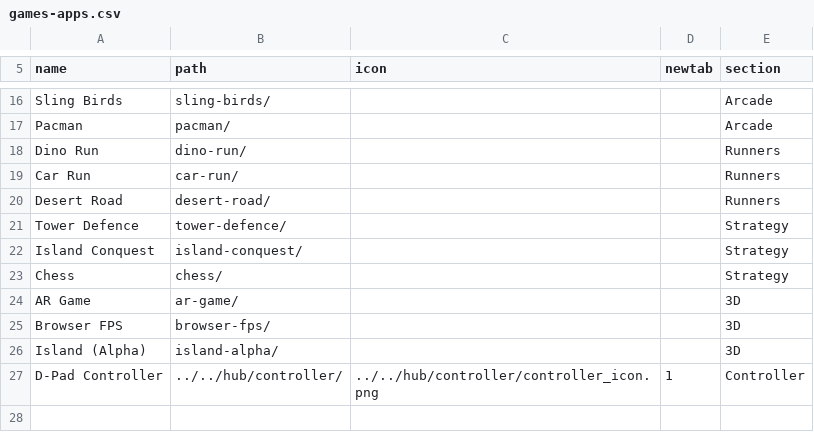
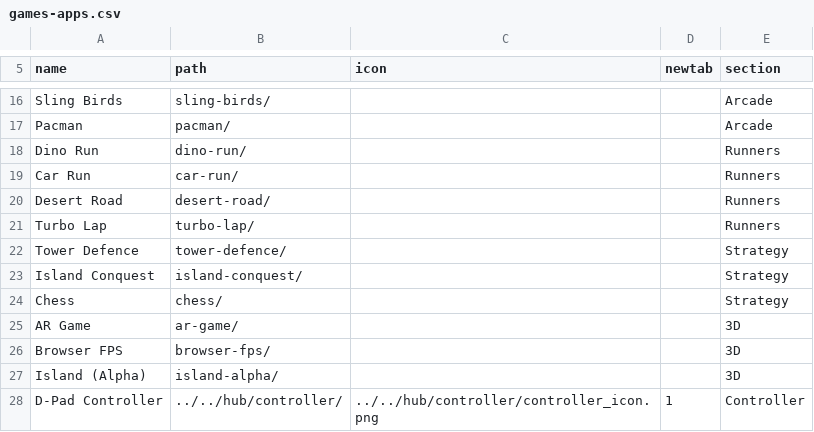
Before and after one commit to jor-teron/sites, a CSV file: apps/games/games-apps.csv, drawn as a sheet; only a part is shown, gaps mark what is left out; the diff names each change by its address in the sheet, - before the commit and + after, or states it on an @@ line.

Commit message:
Turbo Lap checkpoint 4: HUD (position, lap, times, speed, nitro, minimap, FPS), title/pause/finish screens, best times, icon, games list row

```diff
--- a/apps/games/games-apps.csv
+++ b/apps/games/games-apps.csv
+row 21: Turbo Lap | turbo-lap/ |  |  | Runners
```
Also changed, not shown: 5 other files.
